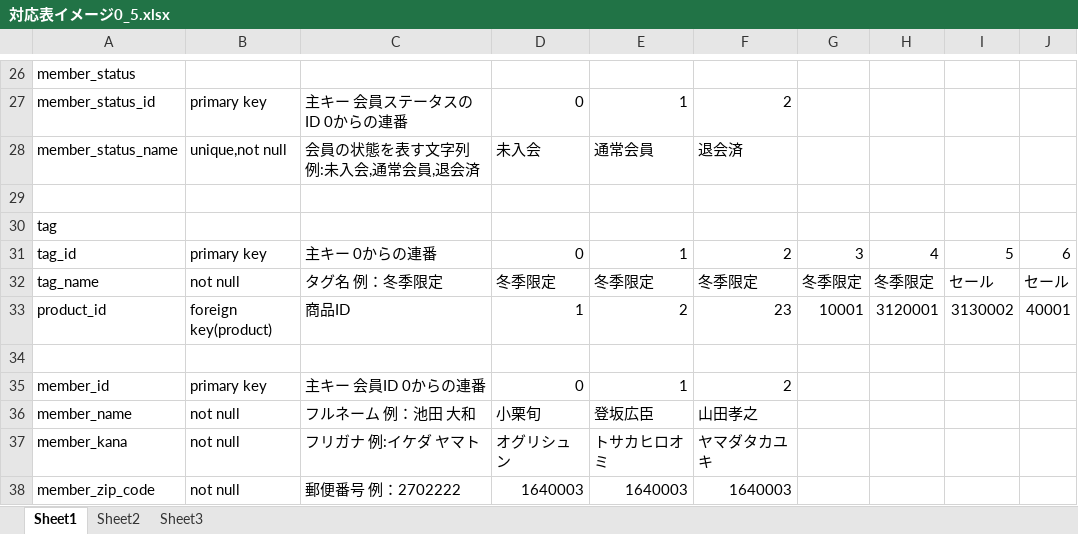
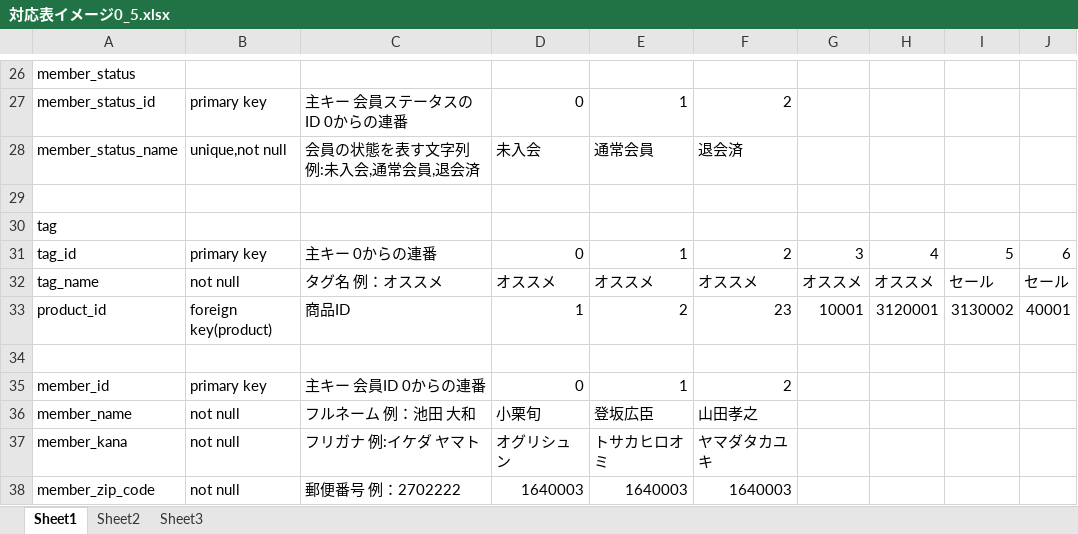
Before and after one commit to ss15394913/Graduation, an Excel workbook: 窪田/対応表イメージ0_5.xlsx, sheet Sheet1, drawn as a sheet; only a part is shown, gaps mark what is left out; values as stored, in another font and other column widths than the file's, no borders; conditional formats not drawn; the diff names each change by its address in the sheet, - before the commit and + after, or states it on an @@ line.

Commit message:
Tag表変更
冬季限定→オススメに変えた

```diff
--- a/窪田/対応表イメージ0_5.xlsx (sheet Sheet1)
+++ b/窪田/対応表イメージ0_5.xlsx (sheet Sheet1)
-C32: タグ名 例：冬季限定
+C32: タグ名 例：オススメ
-D32: 冬季限定
+D32: オススメ
-E32: 冬季限定
+E32: オススメ
-F32: 冬季限定
+F32: オススメ
-G32: 冬季限定
+G32: オススメ
-H32: 冬季限定
+H32: オススメ
```
